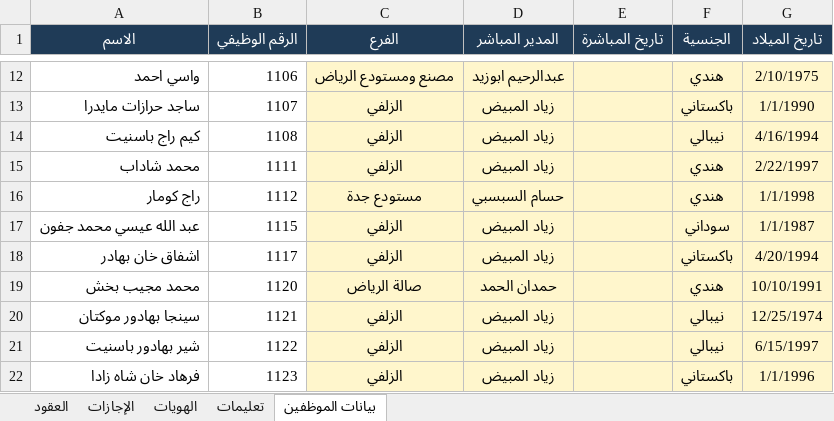
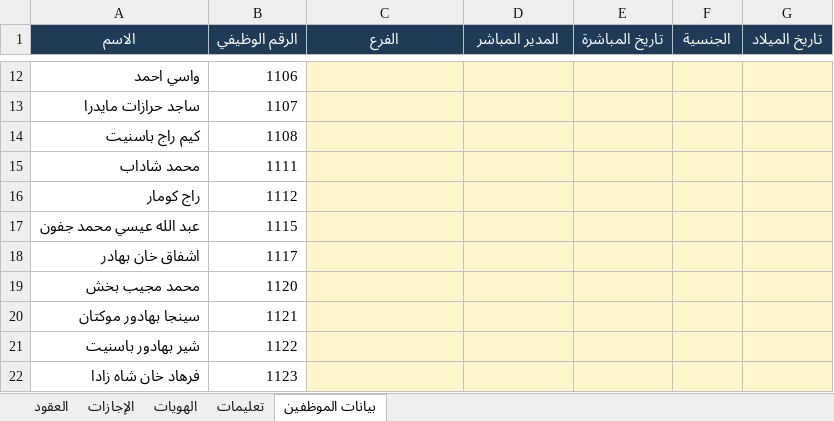
Before and after one commit to mohx94/HAIL-HOUSE-Hr-Me, an Excel workbook: employees.xlsx, sheet بيانات الموظفين, drawn as a sheet; only a part is shown, gaps mark what is left out; values as stored, in another font and other column widths than the file's, no borders; the diff covers the shown part only; the diff names each change by its address in the sheet, - before the commit and + after, or states it on an @@ line.

```diff
--- a/employees.xlsx (sheet بيانات الموظفين)
+++ b/employees.xlsx (sheet بيانات الموظفين)
-C12 (الفرع): مصنع ومستودع الرياض
+C12 (الفرع): (empty)
-D12 (المدير المباشر): عبدالرحيم ابوزيد
+D12 (المدير المباشر): (empty)
-F12 (الجنسية): هندي
+F12 (الجنسية): (empty)
-G12 (تاريخ الميلاد): 2/10/1975
+G12 (تاريخ الميلاد): (empty)
-C13:C15 (الفرع): الزلفي
+C13:C15 (الفرع): (empty)
-D13:D15 (المدير المباشر): زياد المبيض
+D13:D15 (المدير المباشر): (empty)
-F13 (الجنسية): باكستاني
+F13 (الجنسية): (empty)
-G13 (تاريخ الميلاد): 1/1/1990
+G13 (تاريخ الميلاد): (empty)
-F14 (الجنسية): نيبالي
+F14 (الجنسية): (empty)
-G14 (تاريخ الميلاد): 4/16/1994
+G14 (تاريخ الميلاد): (empty)
-F15:F16 (الجنسية): هندي
+F15:F16 (الجنسية): (empty)
-G15 (تاريخ الميلاد): 2/22/1997
+G15 (تاريخ الميلاد): (empty)
-C16 (الفرع): مستودع جدة
+C16 (الفرع): (empty)
-D16 (المدير المباشر): حسام السبسبي
+D16 (المدير المباشر): (empty)
-G16 (تاريخ الميلاد): 1/1/1998
+G16 (تاريخ الميلاد): (empty)
-C17:C18 (الفرع): الزلفي
+C17:C18 (الفرع): (empty)
-D17:D18 (المدير المباشر): زياد المبيض
+D17:D18 (المدير المباشر): (empty)
-F17 (الجنسية): سوداني
+F17 (الجنسية): (empty)
-G17 (تاريخ الميلاد): 1/1/1987
+G17 (تاريخ الميلاد): (empty)
-F18 (الجنسية): باكستاني
+F18 (الجنسية): (empty)
-G18 (تاريخ الميلاد): 4/20/1994
+G18 (تاريخ الميلاد): (empty)
-C19 (الفرع): صالة الرياض
+C19 (الفرع): (empty)
-D19 (المدير المباشر): حمدان الحمد
+D19 (المدير المباشر): (empty)
-F19 (الجنسية): هندي
+F19 (الجنسية): (empty)
-G19 (تاريخ الميلاد): 10/10/1991
+G19 (تاريخ الميلاد): (empty)
-C20:C22 (الفرع): الزلفي
+C20:C22 (الفرع): (empty)
-D20:D22 (المدير المباشر): زياد المبيض
+D20:D22 (المدير المباشر): (empty)
-F20:F21 (الجنسية): نيبالي
+F20:F21 (الجنسية): (empty)
-G20 (تاريخ الميلاد): 12/25/1974
+G20 (تاريخ الميلاد): (empty)
-G21 (تاريخ الميلاد): 6/15/1997
+G21 (تاريخ الميلاد): (empty)
-F22 (الجنسية): باكستاني
+F22 (الجنسية): (empty)
-G22 (تاريخ الميلاد): 1/1/1996
+G22 (تاريخ الميلاد): (empty)
```
Also changed, not shown: 726 edited cells elsewhere in this sheet, sheet الإجازات, sheet تعليمات.
